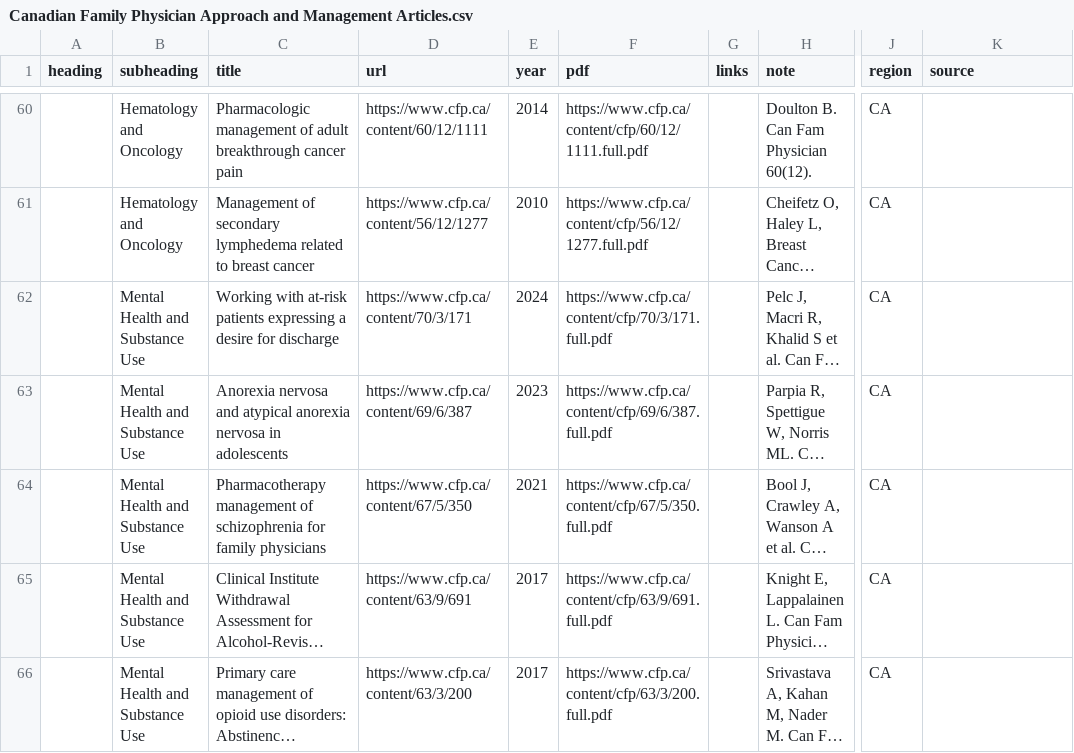
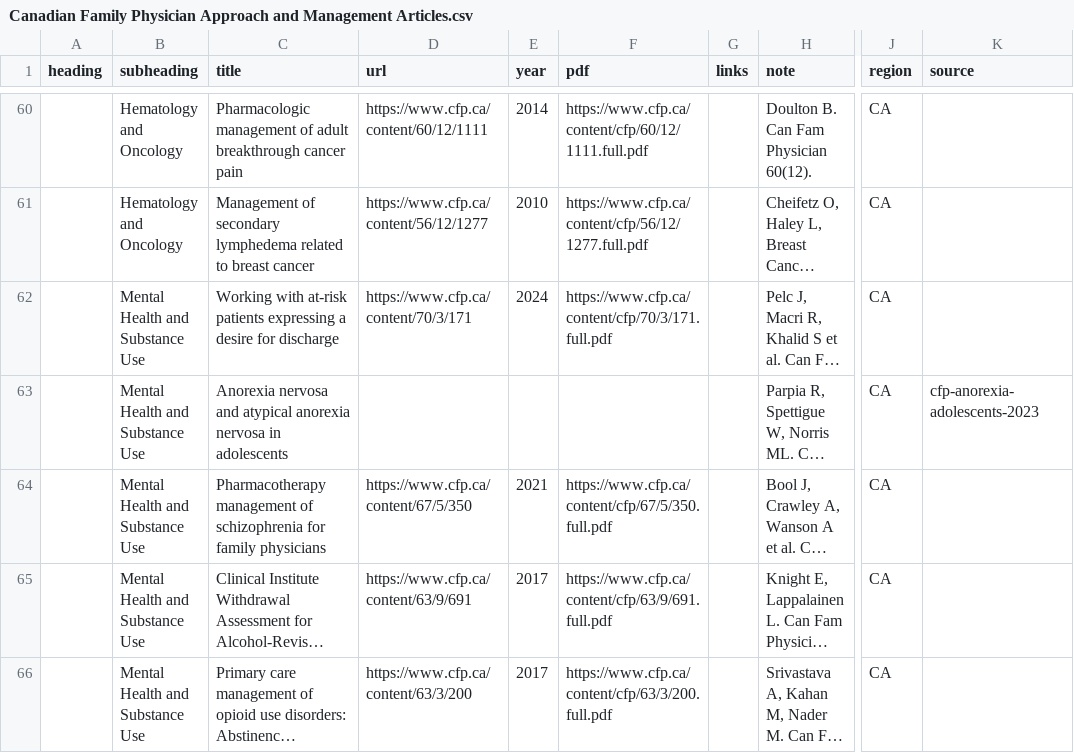
Before and after one commit to joegrafe/np-practice-resource, a CSV file: docs/1 Approaches/Canadian Family Physician Approach and Management Articles.csv, drawn as a sheet; only a part is shown, gaps mark what is left out; long unchanged cells end in …; the diff names each change by its address in the sheet, - before the commit and + after, or states it on an @@ line.

```diff
--- a/docs/1 Approaches/Canadian Family Physician Approach and Management Articles.csv
+++ b/docs/1 Approaches/Canadian Family Physician Approach and Management Articles.csv
-D63 (url): https://www.cfp.ca/content/69/6/387
+D63 (url): (empty)
-E63 (year): 2023
+E63 (year): (empty)
-F63 (pdf): https://www.cfp.ca/content/cfp/69/6/387.full.pdf
+F63 (pdf): (empty)
-K63 (source): (empty)
+K63 (source): cfp-anorexia-adolescents-2023
```
Also changed, not shown: UNOPENED-SOURCES.csv, docs/1 Approaches/Alberta Primary Care Pathways.csv, 20 other files.
